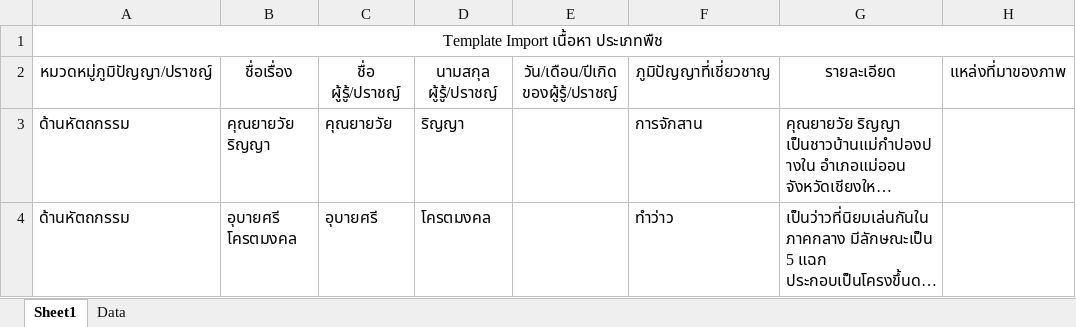
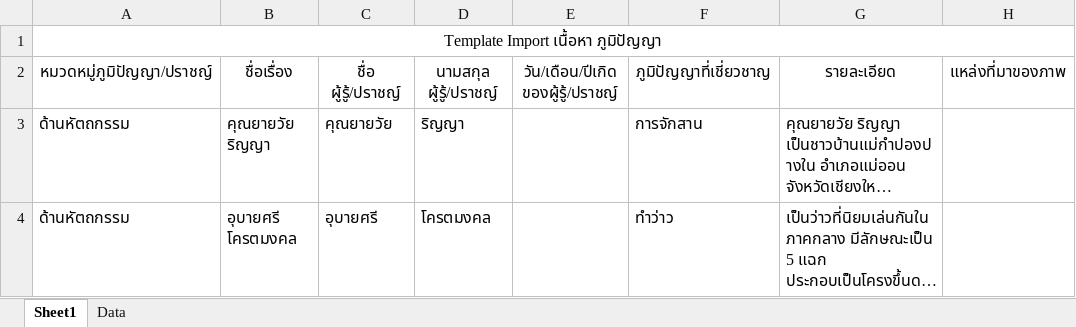
Before and after one commit to iwindd/biog, an Excel workbook: ImportTemplate/ภูมิปัญญา/expert-example-01.xlsx, sheet Sheet1, drawn as a sheet; only a part is shown; long unchanged cells end in …; values as stored, in another font and other column widths than the file's, no borders; table styles not drawn; the diff names each change by its address in the sheet, - before the commit and + after, or states it on an @@ line.

Commit message:
Update import template example XLSX files
Add new example templates and refresh existing ones under ImportTemplate. New files added: fungi-example-01.xlsx, animals-example-01.xlsx. Updated binary Excel files: product-example-01.xlsx, expert-example-01.xlsx, ecotourism-example-01.xlsx. These are example import templates (binary .xlsx) for various data types.

```diff
--- a/ImportTemplate/ภูมิปัญญา/expert-example-01.xlsx (sheet Sheet1)
+++ b/ImportTemplate/ภูมิปัญญา/expert-example-01.xlsx (sheet Sheet1)
-A1: Template Import เนื้อหา ประเภทพืช
+A1: Template Import เนื้อหา ภูมิปัญญา
```
Also changed, not shown: ImportTemplate/ผลิตภัณฑ์/product-example-01.xlsx, ImportTemplate/แหล่งท่องเที่ยวเชิงนิเวศ/ecotourism-example-01.xlsx, 2 other files.
